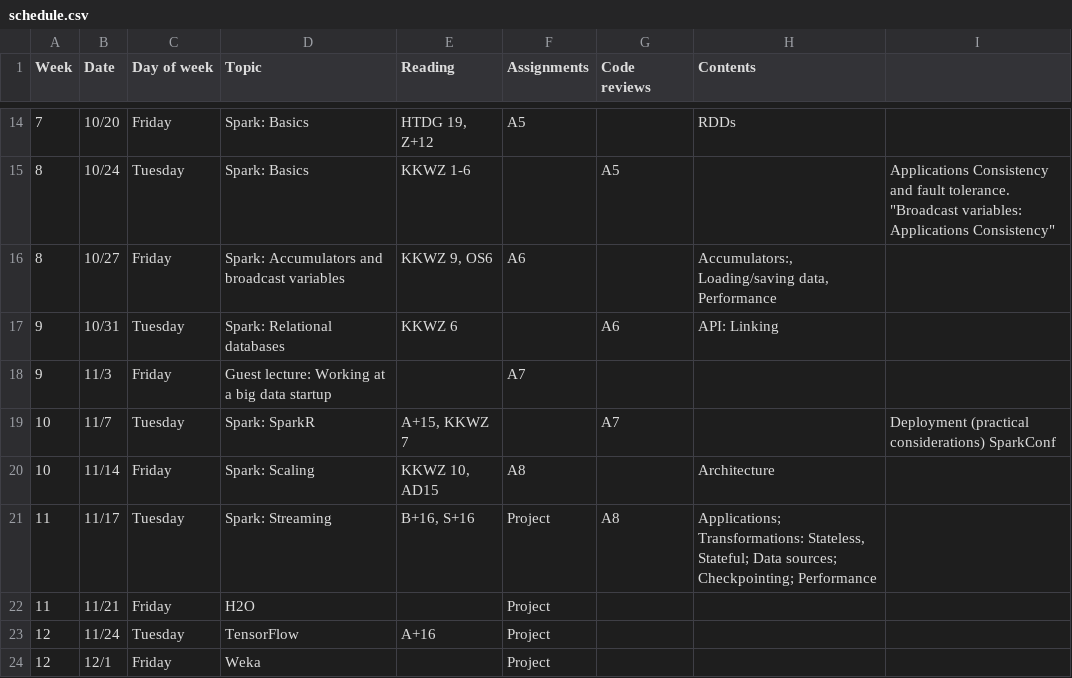
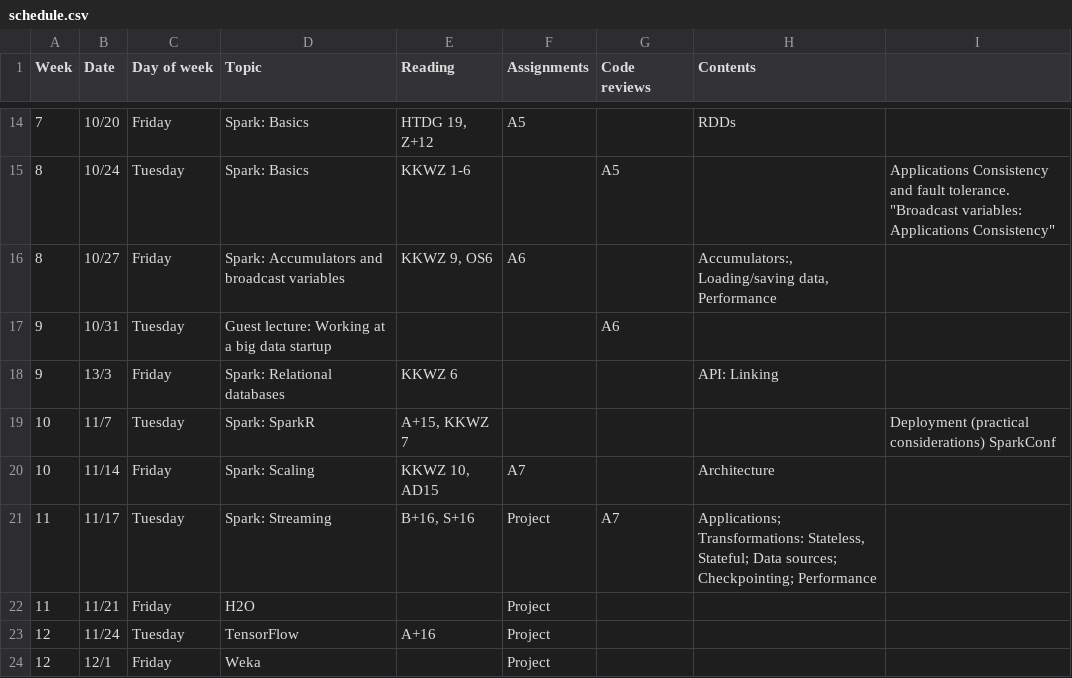
Before and after one commit to janvitek/pdpmr, a CSV file: f17/schedule.csv, drawn as a sheet; only a part is shown, gaps mark what is left out.

Commit message:
Schedule update.

```diff
--- a/f17/schedule.csv
+++ b/f17/schedule.csv
@@ -16,7 +16,7 @@ Week,Date,Day of week,Topic,Reading,Assignments,Code reviews,Contents,
 8,10/27,Friday,Spark: Accumulators and broadcast variables,"KKWZ 9, OS6",A6,,"Accumulators:, Loading/saving data, Performance",
-9,10/31,Tuesday,Spark: Relational databases,KKWZ 6,,A6,API: Linking,
-9,11/3,Friday,Guest lecture: Working at a big data startup,,A7,,,
-10,11/7,Tuesday,Spark: SparkR,"A+15, KKWZ 7",,A7,, Deployment (practical considerations)  SparkConf
-10,11/14,Friday,Spark: Scaling,"KKWZ 10, AD15",A8,,Architecture,
-11,11/17,Tuesday,Spark: Streaming,"B+16, S+16",Project,A8,"Applications; Transformations: Stateless, Stateful; Data sources; Checkpointing; Performance",
+9,10/31,Tuesday,Guest lecture: Working at a big data startup,,,A6,,
+9,13/3,Friday,Spark: Relational databases,KKWZ 6,,,API: Linking,
+10,11/7,Tuesday,Spark: SparkR,"A+15, KKWZ 7",,,, Deployment (practical considerations)  SparkConf
+10,11/14,Friday,Spark: Scaling,"KKWZ 10, AD15",A7,,Architecture,
+11,11/17,Tuesday,Spark: Streaming,"B+16, S+16",Project,A7,"Applications; Transformations: Stateless, Stateful; Data sources; Checkpointing; Performance",
 11,11/21,Friday,H2O,,Project,,,
```
Also changed, not shown: 2 other files.
